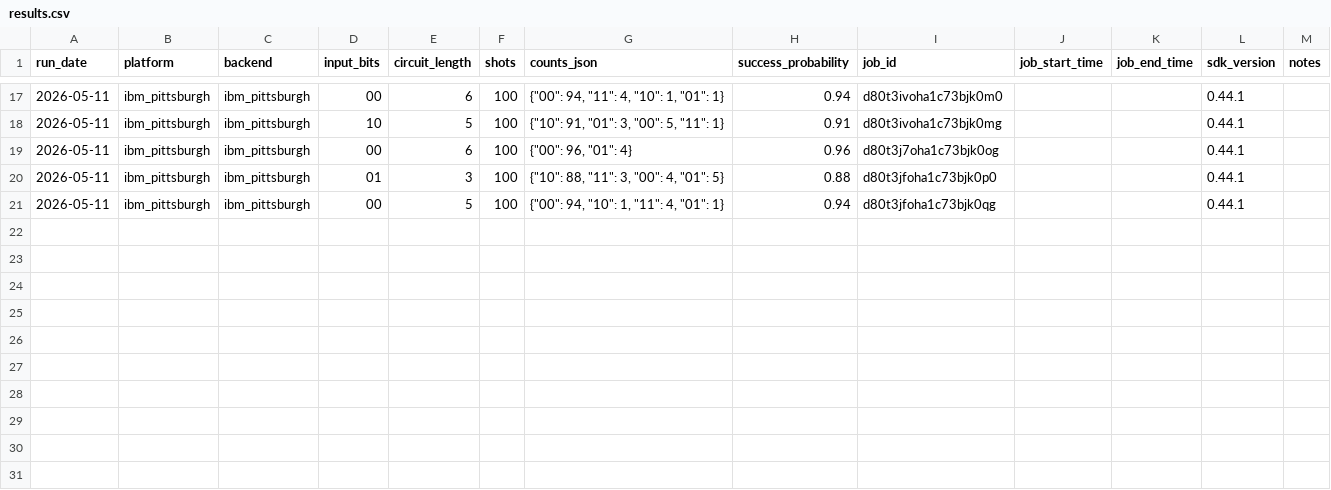
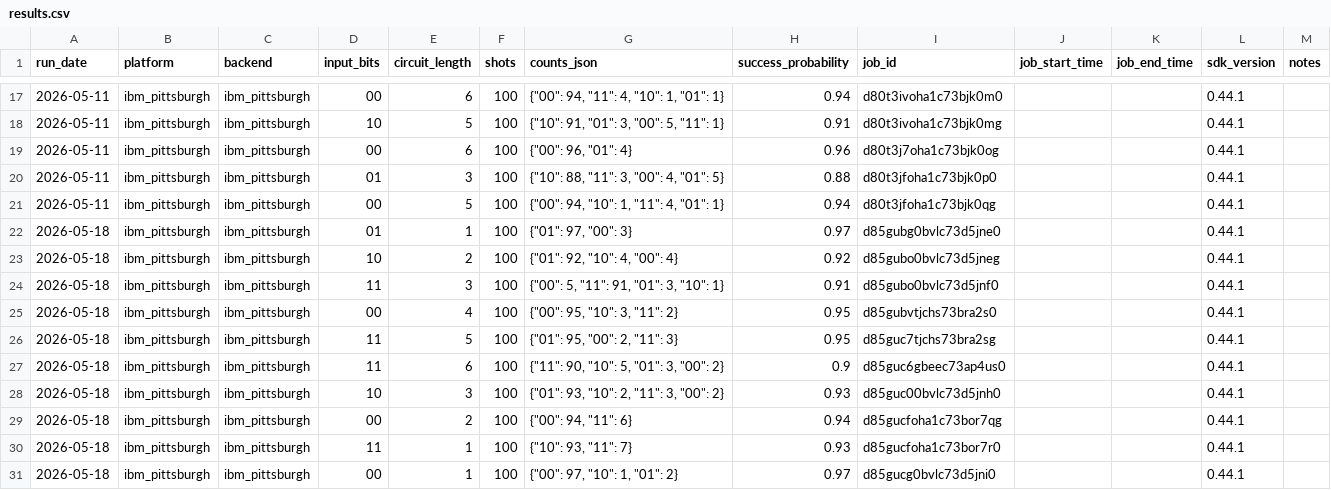
Before and after one commit to InsightSoftmax/quantum-stability, a CSV file: data/ibm_pittsburgh/results.csv, drawn as a sheet; only a part is shown, gaps mark what is left out; the diff names each change by its address in the sheet, - before the commit and + after, or states it on an @@ line.

```diff
--- a/data/ibm_pittsburgh/results.csv
+++ b/data/ibm_pittsburgh/results.csv
+row 22: 2026-05-18 | ibm_pittsburgh | ibm_pittsburgh | 01 | 1 | 100 | {"01": 97, "00": 3} | 0.97 | d85gubg0bvlc73d5jne0 |  |  | 0.44.1
+row 23: 2026-05-18 | ibm_pittsburgh | ibm_pittsburgh | 10 | 2 | 100 | {"01": 92, "10": 4, "00": 4} | 0.92 | d85gubo0bvlc73d5jneg |  |  | 0.44.1
+row 24: 2026-05-18 | ibm_pittsburgh | ibm_pittsburgh | 11 | 3 | 100 | {"00": 5, "11": 91, "01": 3, "10": 1} | 0.91 | d85gubo0bvlc73d5jnf0 |  |  | 0.44.1
+row 25: 2026-05-18 | ibm_pittsburgh | ibm_pittsburgh | 00 | 4 | 100 | {"00": 95, "10": 3, "11": 2} | 0.95 | d85gubvtjchs73bra2s0 |  |  | 0.44.1
+row 26: 2026-05-18 | ibm_pittsburgh | ibm_pittsburgh | 11 | 5 | 100 | {"01": 95, "00": 2, "11": 3} | 0.95 | d85guc7tjchs73bra2sg |  |  | 0.44.1
+row 27: 2026-05-18 | ibm_pittsburgh | ibm_pittsburgh | 11 | 6 | 100 | {"11": 90, "10": 5, "01": 3, "00": 2} | 0.9 | d85guc6gbeec73ap4us0 |  |  | 0.44.1
+row 28: 2026-05-18 | ibm_pittsburgh | ibm_pittsburgh | 10 | 3 | 100 | {"01": 93, "10": 2, "11": 3, "00": 2} | 0.93 | d85guc00bvlc73d5jnh0 |  |  | 0.44.1
+row 29: 2026-05-18 | ibm_pittsburgh | ibm_pittsburgh | 00 | 2 | 100 | {"00": 94, "11": 6} | 0.94 | d85gucfoha1c73bor7qg |  |  | 0.44.1
+row 30: 2026-05-18 | ibm_pittsburgh | ibm_pittsburgh | 11 | 1 | 100 | {"10": 93, "11": 7} | 0.93 | d85gucfoha1c73bor7r0 |  |  | 0.44.1
+row 31: 2026-05-18 | ibm_pittsburgh | ibm_pittsburgh | 00 | 1 | 100 | {"00": 97, "10": 1, "01": 2} | 0.97 | d85gucg0bvlc73d5jni0 |  |  | 0.44.1
```
Also changed, not shown: data/rigetti/results.csv, 2 other files.
